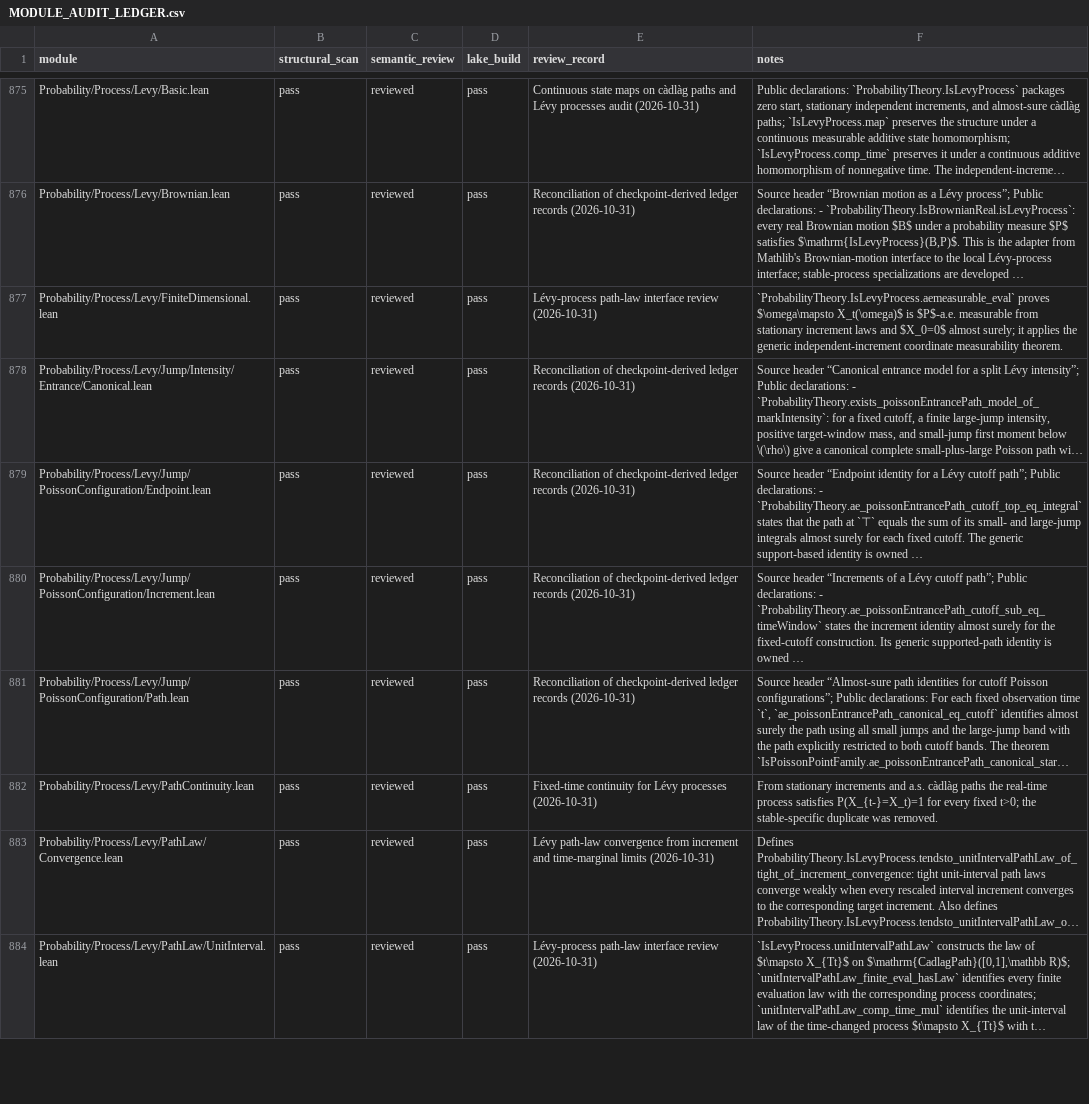
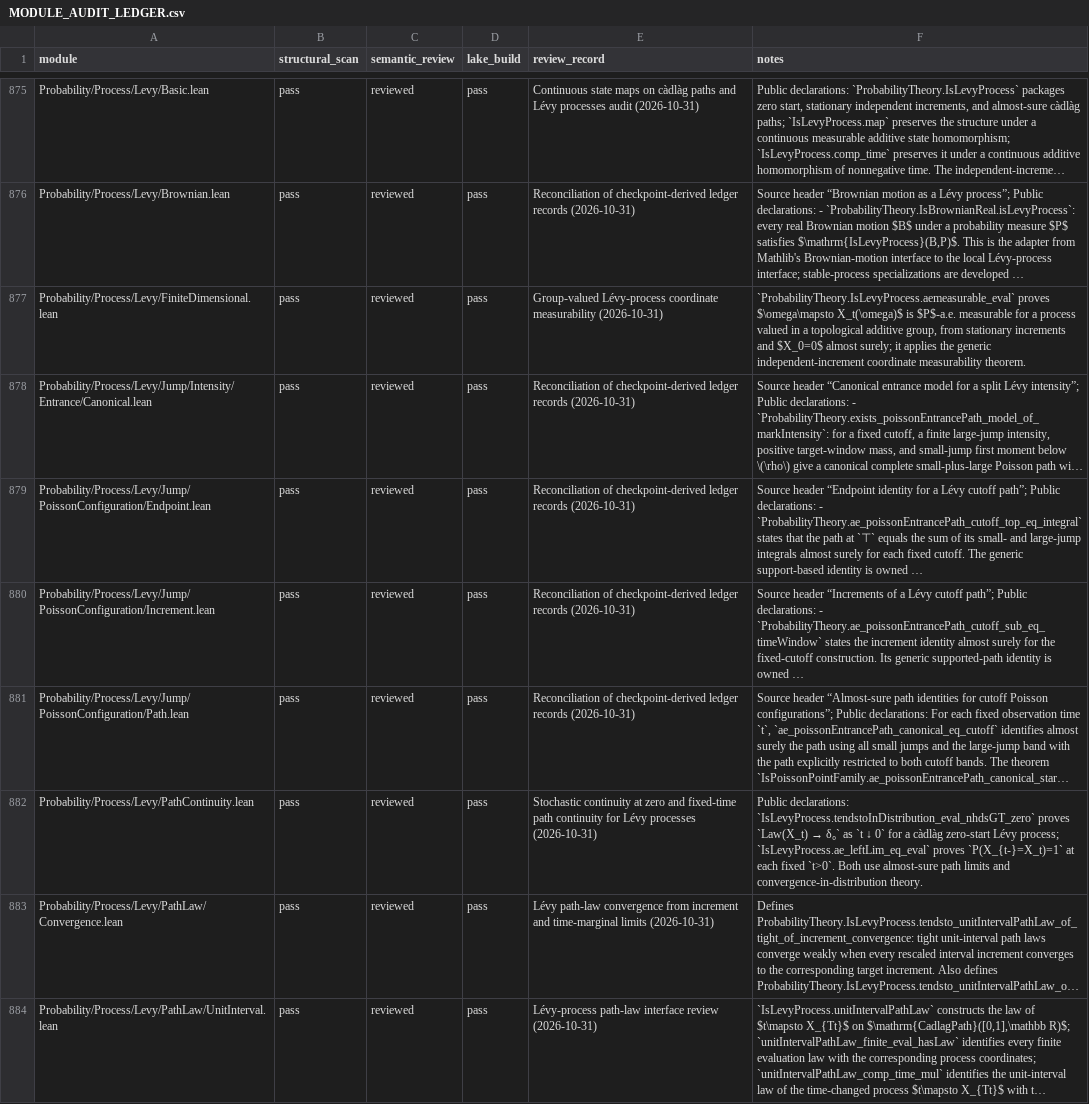
Before and after one commit to maix00/BranchingProcess, a CSV file: docs/architecture/MODULE_AUDIT_LEDGER.csv, drawn as a sheet; only a part is shown, gaps mark what is left out; long unchanged cells end in …; the diff names each change by its address in the sheet, - before the commit and + after, or states it on an @@ line.

Commit message:
feat(probability): derive Levy stochastic continuity at zero

```diff
--- a/docs/architecture/MODULE_AUDIT_LEDGER.csv
+++ b/docs/architecture/MODULE_AUDIT_LEDGER.csv
-E877 (review_record): Lévy-process path-law interface review (2026-10-31)
+E877 (review_record): Group-valued Lévy-process coordinate measurability (2026-10-31)
-F877 (notes): …$P$-a.e. measurable from stationary increment laws and $X_0=0$…
+F877 (notes): …$P$-a.e. measurable for a process valued in a topological additive group, from stationary increments and $X_0=0$…
-E882 (review_record): Fixed-time continuity for…
+E882 (review_record): Stochastic continuity at zero and fixed-time path continuity for…
@@ F882 (notes): From stationary increments and a.s. càdlàg paths the real-time process satisfies P(X_{t-}=X_t)=1 for every fixed t>0; the stable-specific duplicate was removed. → Public declarations: `IsLevyProcess.tendstoInDistribution_eval_nhdsGT_zero` proves `Law(X_t) → δ₀` as `t ↓ 0` for a càdlàg zero-start Lévy process; `IsLevyProcess.ae_leftLim_eq_eval` proves `P(X_{t-}=X_t)=1` at each fixed `t>0`. Both use almost-sure path limits and convergence-in-distribution theory. @@
```
Also changed, not shown: 4 other files.
